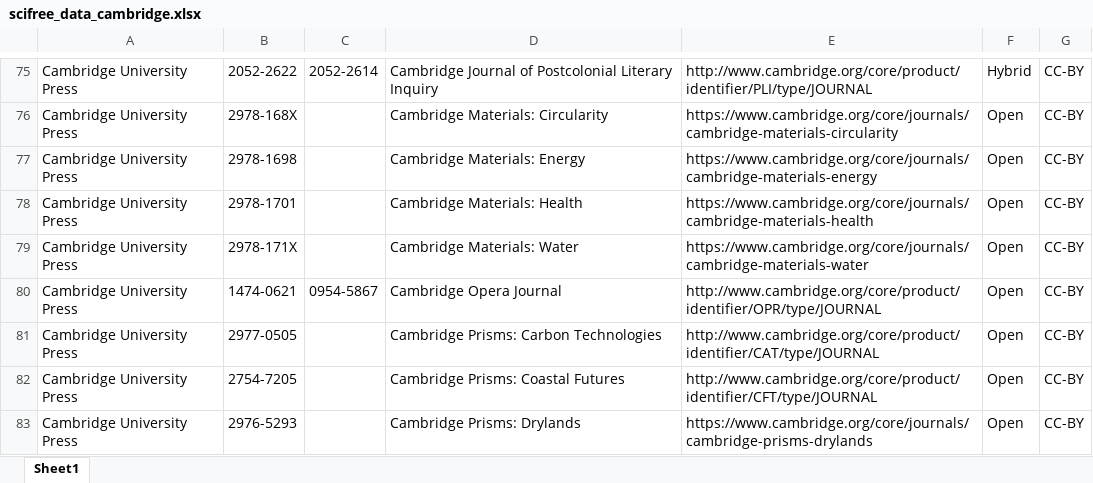
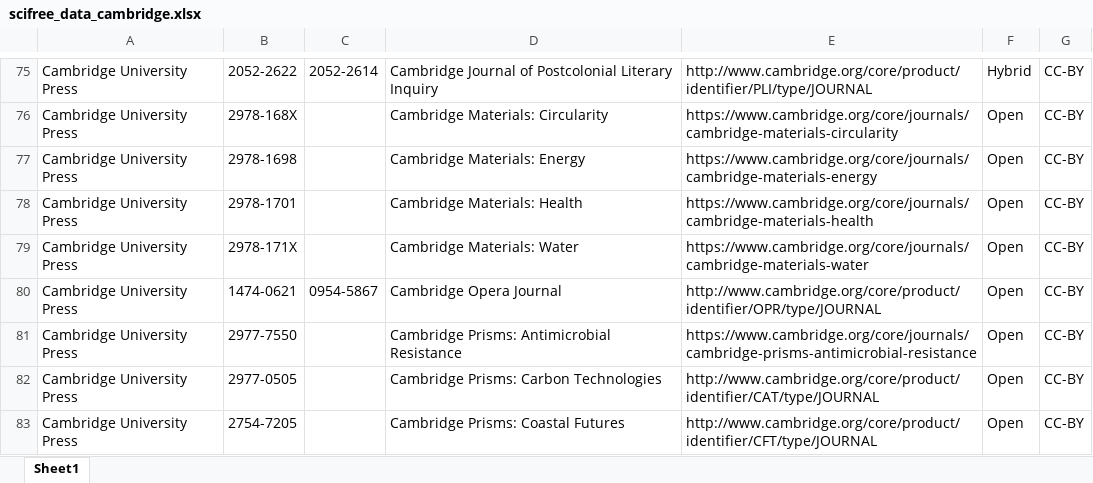
Before and after one commit to Kungbib/oa-tskr, an Excel workbook: Bibsam_tidskriftslistor/scifree_data_cambridge.xlsx, sheet Sheet1, drawn as a sheet; only a part is shown, gaps mark what is left out; the shorter side is filled out with more unchanged rows; values as stored, in another font and other column widths than the file's, no borders; table styles not drawn; the diff names each change by its address in the sheet, - before the commit and + after, or states it on an @@ line.

```diff
--- a/Bibsam_tidskriftslistor/scifree_data_cambridge.xlsx (sheet Sheet1)
+++ b/Bibsam_tidskriftslistor/scifree_data_cambridge.xlsx (sheet Sheet1)
+row 81: Cambridge University Press | 2977-7550 |  | Cambridge Prisms: Antimicrobial Resistance | https://www.cambridge.org/core/journals/cambridge-prisms-antimicrobial-resistance | Open | CC-BY
```
Also changed, not shown: Bibsam_tidskriftslistor/Uppdateringar/Tidskriftslistor_ändringar_2026.xlsx, Bibsam_tidskriftslistor/scifree_data_acm.xlsx, 1 other file.
